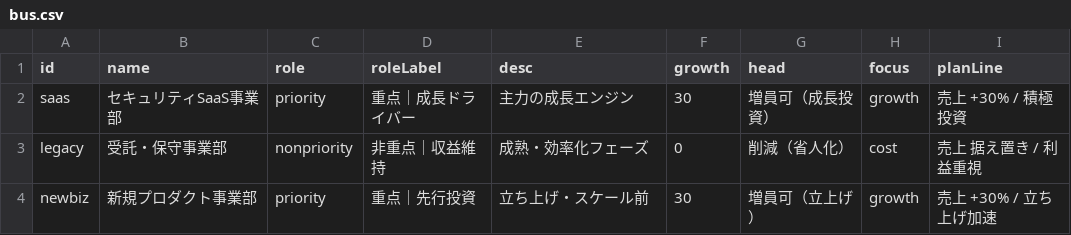
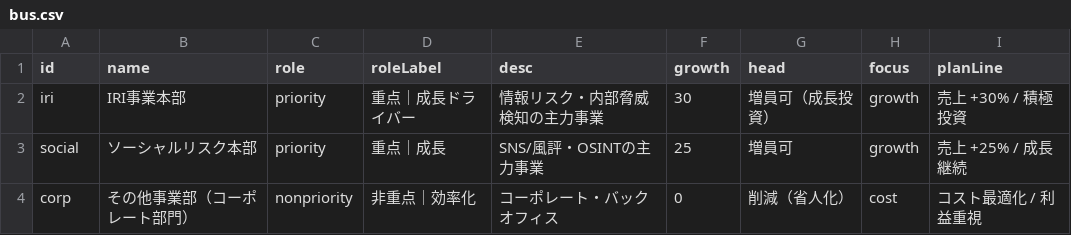
Before and after one commit to takahiro-crypto/michizane, a CSV file: data/bus.csv, drawn as a sheet.

```diff
--- a/data/bus.csv
+++ b/data/bus.csv
@@ -1,4 +1,4 @@
 id,name,role,roleLabel,desc,growth,head,focus,planLine
-saas,セキュリティSaaS事業部,priority,重点｜成長ドライバー,主力の成長エンジン,30,増員可（成長投資）,growth,売上 +30% / 積極投資
-legacy,受託・保守事業部,nonpriority,非重点｜収益維持,成熟・効率化フェーズ,0,削減（省人化）,cost,売上 据え置き / 利益重視
-newbiz,新規プロダクト事業部,priority,重点｜先行投資,立ち上げ・スケール前,30,増員可（立上げ）,growth,売上 +30% / 立ち上げ加速
+iri,IRI事業本部,priority,重点｜成長ドライバー,情報リスク・内部脅威検知の主力事業,30,増員可（成長投資）,growth,売上 +30% / 積極投資
+social,ソーシャルリスク本部,priority,重点｜成長,SNS/風評・OSINTの主力事業,25,増員可,growth,売上 +25% / 成長継続
+corp,その他事業部（コーポレート部門）,nonpriority,非重点｜効率化,コーポレート・バックオフィス,0,削減（省人化）,cost,コスト最適化 / 利益重視
```
Also changed, not shown: data/logs.csv, 1 other file.
